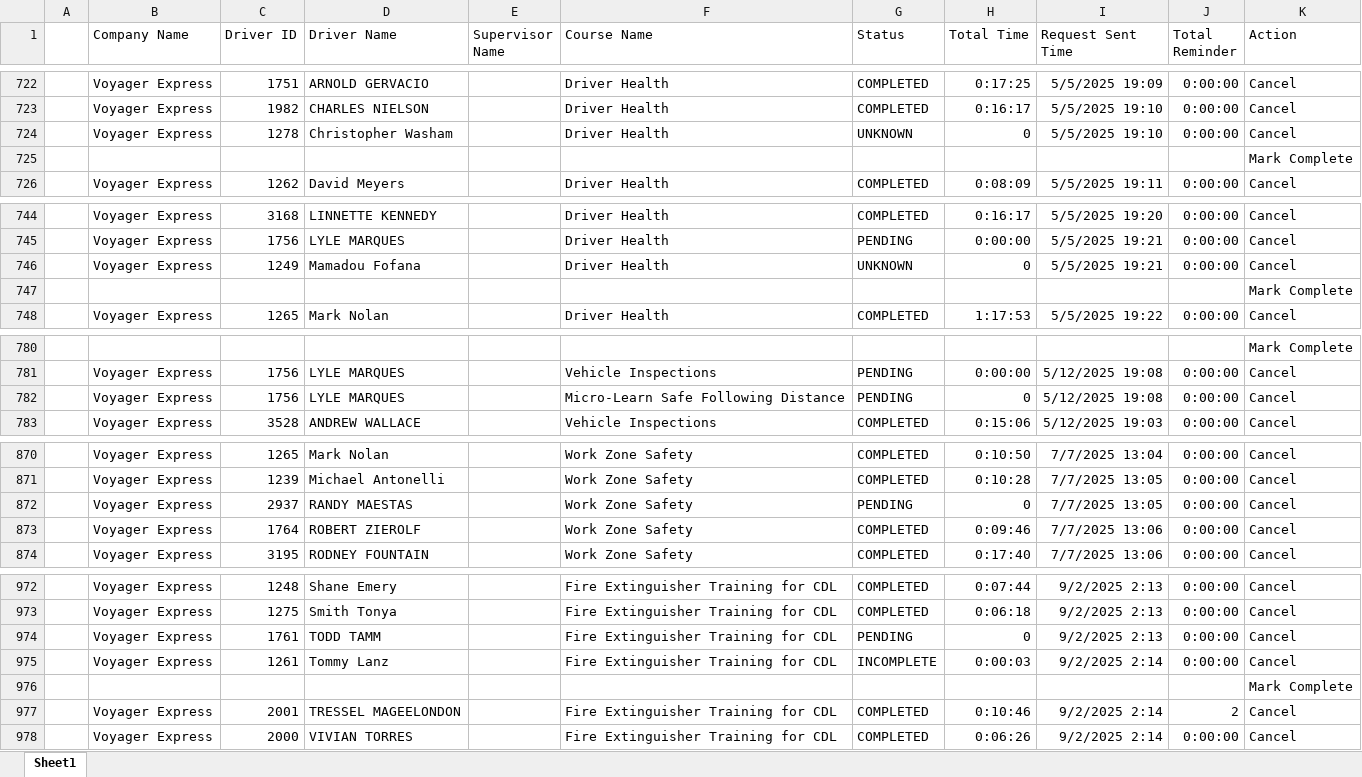
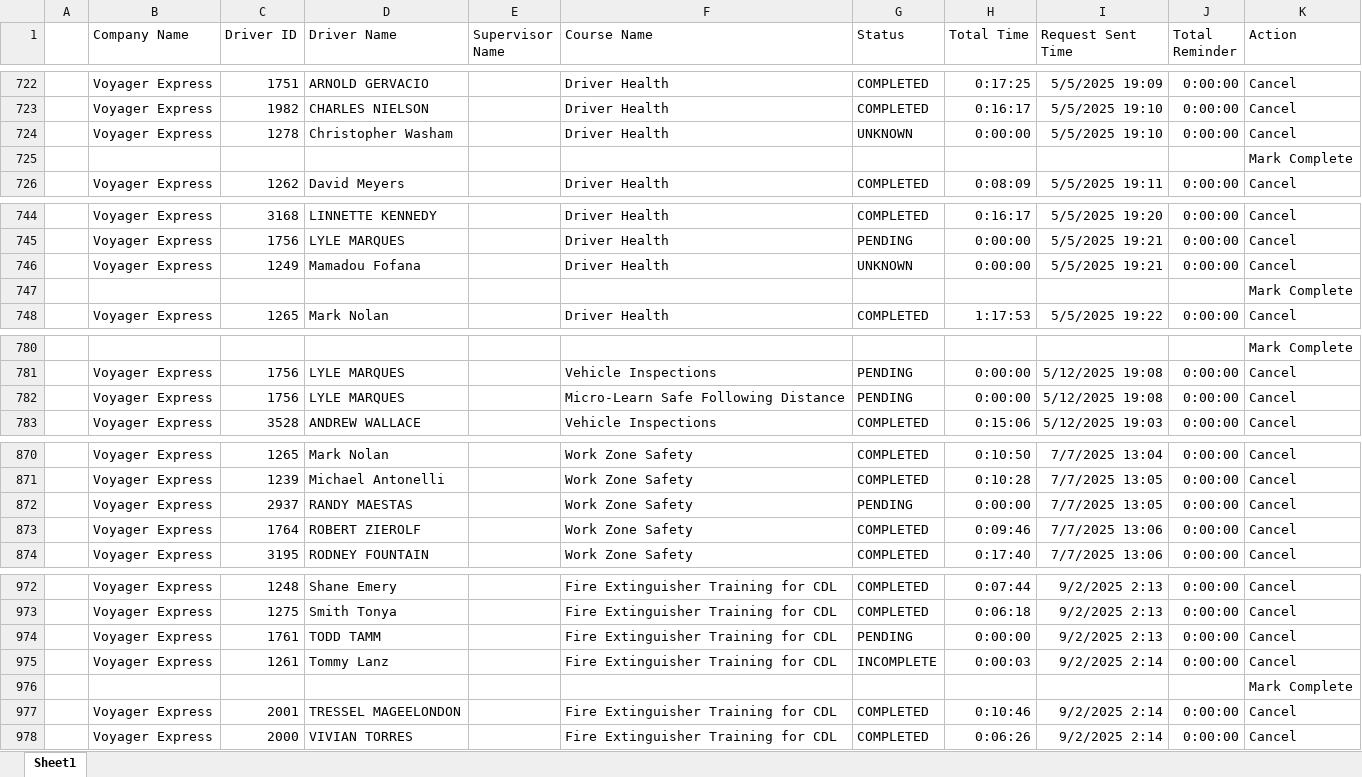
Before and after one commit to jmullins-DEN/voyager, an Excel workbook: training.xlsx, sheet Sheet1, drawn as a sheet; only a part is shown, gaps mark what is left out; values as stored, in another font and other column widths than the file's, no borders; the diff covers the shown part only; the diff names each change by its address in the sheet, - before the commit and + after, or states it on an @@ line.

Commit message:
Weekly data update: training.xlsx

```diff
--- a/training.xlsx (sheet Sheet1)
+++ b/training.xlsx (sheet Sheet1)
-H724 (Total Time): 0
+H724 (Total Time): 0:00:00
-H746 (Total Time): 0
+H746 (Total Time): 0:00:00
-H782 (Total Time): 0
+H782 (Total Time): 0:00:00
-H872 (Total Time): 0
+H872 (Total Time): 0:00:00
-H974 (Total Time): 0
+H974 (Total Time): 0:00:00
-J977 (Total Reminder): 2
+J977 (Total Reminder): 0:00:00
```
Also changed, not shown: 6 edited cells elsewhere in this sheet.
